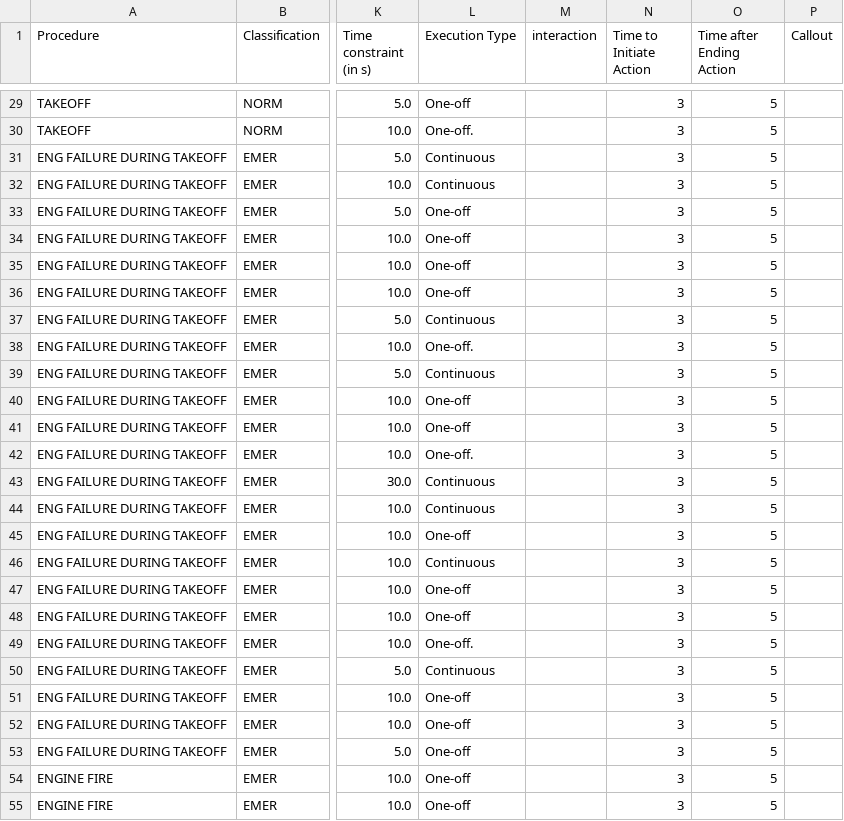
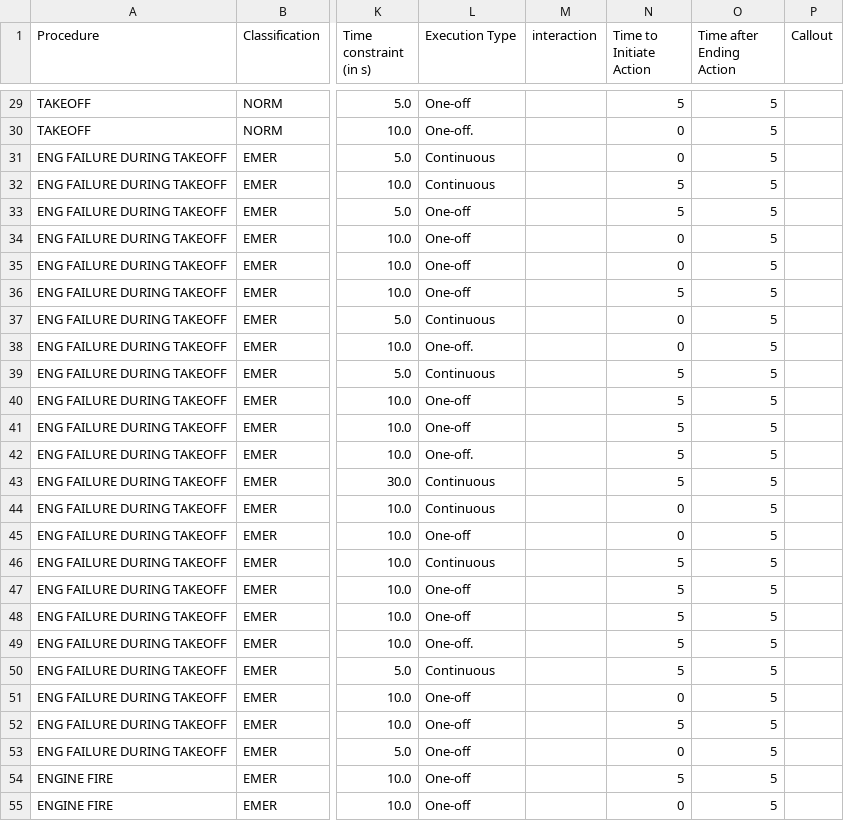
Before and after one commit to Bertonlome/TARS, a CSV file: Core/briefing_export_HIGH_LOA.csv, drawn as a sheet; only a part is shown, gaps mark what is left out; the diff covers the shown part only; the diff names each change by its address in the sheet, - before the commit and + after, or states it on an @@ line.

```diff
--- a/Core/briefing_export_HIGH_LOA.csv
+++ b/Core/briefing_export_HIGH_LOA.csv
-N29 (Time to Initiate Action): 3
+N29 (Time to Initiate Action): 5
-N30:N31 (Time to Initiate Action): 3
+N30:N31 (Time to Initiate Action): 0
-N32:N33 (Time to Initiate Action): 3
+N32:N33 (Time to Initiate Action): 5
-N34:N35 (Time to Initiate Action): 3
+N34:N35 (Time to Initiate Action): 0
-N36 (Time to Initiate Action): 3
+N36 (Time to Initiate Action): 5
-N37:N38 (Time to Initiate Action): 3
+N37:N38 (Time to Initiate Action): 0
-N39:N43 (Time to Initiate Action): 3
+N39:N43 (Time to Initiate Action): 5
-N44:N45 (Time to Initiate Action): 3
+N44:N45 (Time to Initiate Action): 0
-N46:N50 (Time to Initiate Action): 3
+N46:N50 (Time to Initiate Action): 5
-N51 (Time to Initiate Action): 3
+N51 (Time to Initiate Action): 0
-N52 (Time to Initiate Action): 3
+N52 (Time to Initiate Action): 5
-N53 (Time to Initiate Action): 3
+N53 (Time to Initiate Action): 0
-N54 (Time to Initiate Action): 3
+N54 (Time to Initiate Action): 5
-N55 (Time to Initiate Action): 3
+N55 (Time to Initiate Action): 0
```
Also changed, not shown: 83 edited cells elsewhere in this file, 11 other files.
